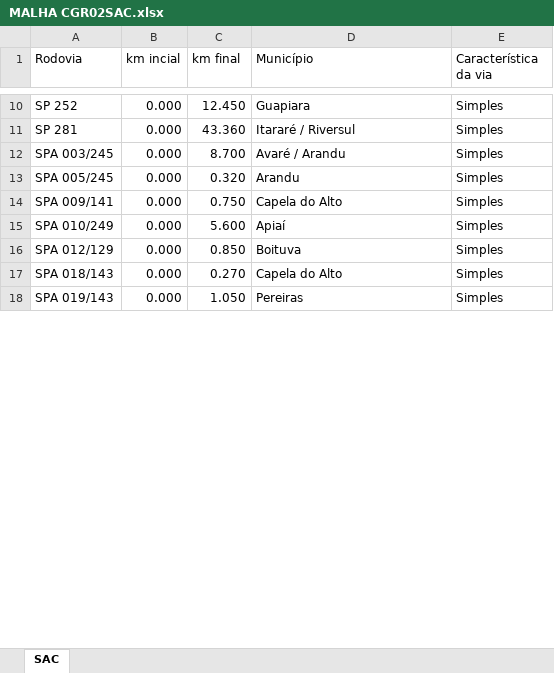
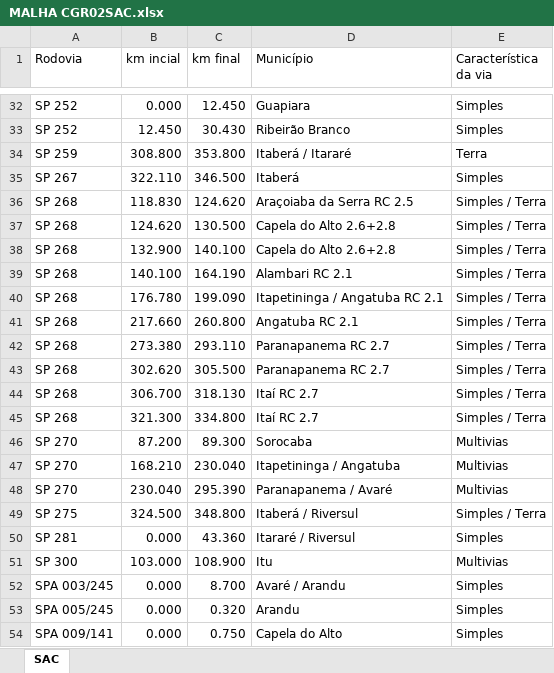
Before and after one commit to rodrigohenriquecc/malhacgr02, an Excel workbook: assets/data/MALHA CGR02SAC.xlsx, sheet SAC, drawn as a sheet; only a part is shown, gaps mark what is left out; the shorter side is filled out with more unchanged rows; values as stored, in another font and other column widths than the file's, no cell formats; the diff covers the shown part only; the diff names each change by its address in the sheet, - before the commit and + after, or states it on an @@ line.

```diff
--- a/assets/data/MALHA CGR02SAC.xlsx (sheet SAC)
+++ b/assets/data/MALHA CGR02SAC.xlsx (sheet SAC)
@@ row 61 moved to row 33: SP 252 @@
+row 34: SP 259 | 308.800 | 353.800 | Itaberá / Itararé | Terra
@@ row 97 moved to row 35: SP 267 @@
+row 36: SP 268 | 118.830 | 124.620 | Araçoiaba da Serra RC 2.5 | Simples / Terra
+row 37: SP 268 | 124.620 | 130.500 | Capela do Alto 2.6+2.8 | Simples / Terra
+row 38: SP 268 | 132.900 | 140.100 | Capela do Alto 2.6+2.8 | Simples / Terra
+row 39: SP 268 | 140.100 | 164.190 | Alambari RC 2.1 | Simples / Terra
+row 40: SP 268 | 176.780 | 199.090 | Itapetininga / Angatuba RC 2.1 | Simples / Terra
+row 41: SP 268 | 217.660 | 260.800 | Angatuba RC 2.1 | Simples / Terra
+row 42: SP 268 | 273.380 | 293.110 | Paranapanema RC 2.7 | Simples / Terra
+row 43: SP 268 | 302.620 | 305.500 | Paranapanema RC 2.7 | Simples / Terra
+row 44: SP 268 | 306.700 | 318.130 | Itaí RC 2.7 | Simples / Terra
+row 45: SP 268 | 321.300 | 334.800 | Itaí RC 2.7 | Simples / Terra
+row 46: SP 270 | 87.200 | 89.300 | Sorocaba | Multivias
+row 47: SP 270 | 168.210 | 230.040 | Itapetininga / Angatuba | Multivias
+row 48: SP 270 | 230.040 | 295.390 | Paranapanema / Avaré | Multivias
+row 49: SP 275 | 324.500 | 348.800 | Itaberá / Riversul | Simples / Terra
+row 51: SP 300 | 103.000 | 108.900 | Itu | Multivias
```
Also changed, not shown: 10 added rows, 27 removed rows, 16 moved rows and 15 edited cells elsewhere in this sheet, cell formats, 5 other files.
